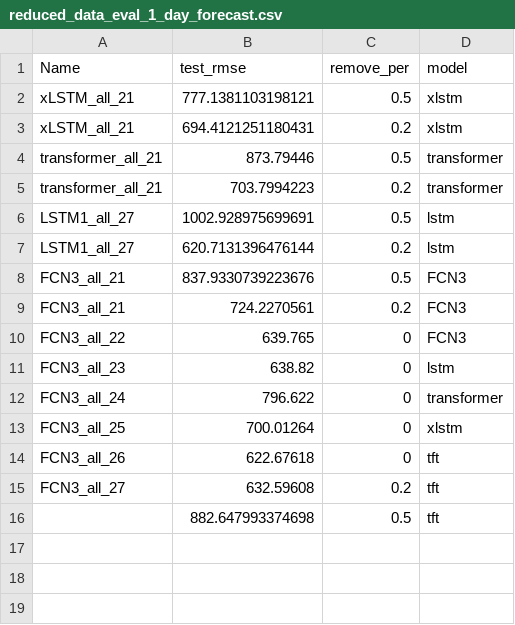
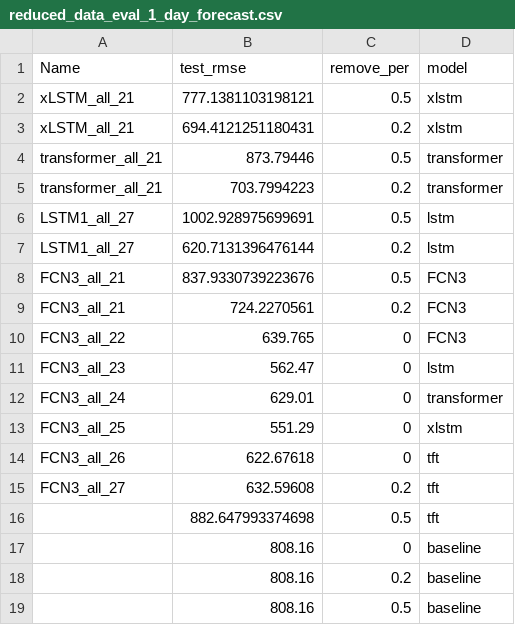
Before and after one commit to marja-w/energy-forecast-benchmark, a CSV file: reports/reduced_data_eval_1_day_forecast.csv, drawn as a sheet.

```diff
--- a/reports/reduced_data_eval_1_day_forecast.csv
+++ b/reports/reduced_data_eval_1_day_forecast.csv
@@ -10,5 +10,5 @@ FCN3_all_21,724.2270561,0.2,FCN3
 FCN3_all_22,639.765,0,FCN3
-FCN3_all_23,638.82,0,lstm
-FCN3_all_24,796.622,0,transformer
-FCN3_all_25,700.01264,0,xlstm
+FCN3_all_23,562.47,0,lstm
+FCN3_all_24,629.01,0,transformer
+FCN3_all_25,551.29,0,xlstm
 FCN3_all_26,622.67618,0,tft
@@ -16 +16,4 @@ FCN3_all_27,632.59608,0.2,tft
 ,882.647993374698,0.5,tft
+,808.16,0,baseline
+,808.16,0.2,baseline
+,808.16,0.5,baseline
```
Also changed, not shown: reports/reduced_data_eval_24_hour_forecast.csv, reports/reduced_data_eval_7_day_forecast.csv, 22 other files.
